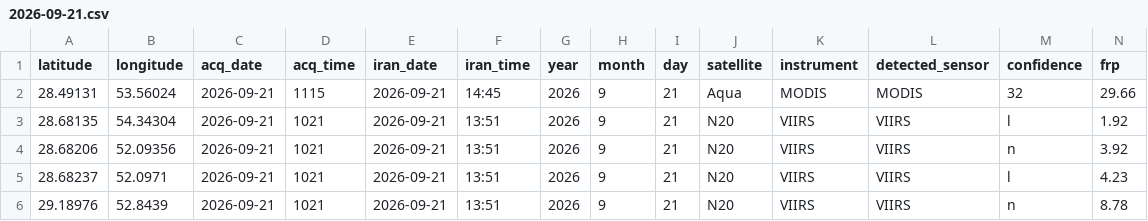
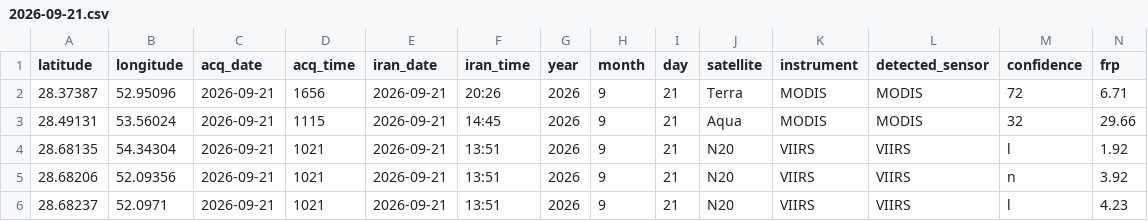
Before and after one commit to hashempoorsadegh214-prog/FARS-FIRE-SENTINEL, a CSV file: archive/2026-09-21.csv, drawn as a sheet; only a part is shown; the shorter side is filled out with more unchanged rows; rows hold the shown columns only; the diff names each change by its address in the sheet, - before the commit and + after, or states it on an @@ line.

```diff
--- a/archive/2026-09-21.csv
+++ b/archive/2026-09-21.csv
+row 2: 28.37387 | 52.95096 | 2026-09-21 | 1656 | 2026-09-21 | 20:26 | 2026 | 9 | 21 | Terra | MODIS | MODIS | 72 | 6.71
```
Also changed, not shown: fires.csv, 4 other files.
